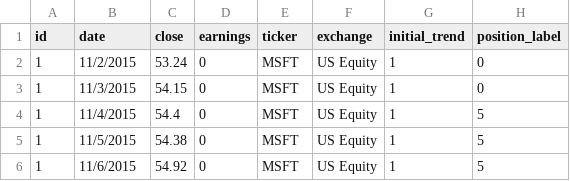
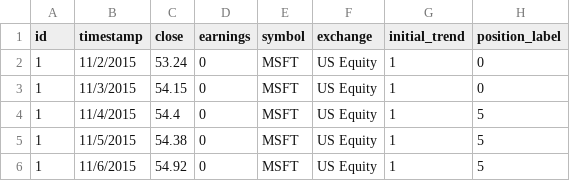
Before and after one commit to luyongxu/ebb, a CSV file: data/original-clean.csv, drawn as a sheet; only a part is shown.

Commit message:
Add download company list, download ohlc, download earnings

```diff
--- a/data/original-clean.csv
+++ b/data/original-clean.csv
@@ -1,2 +1,2 @@
-id,date,close,earnings,ticker,exchange,initial_trend,position_label
+id,timestamp,close,earnings,symbol,exchange,initial_trend,position_label
 1,11/2/2015,53.24,0,MSFT,US Equity,1,0
```
Also changed, not shown: 19 other files.
